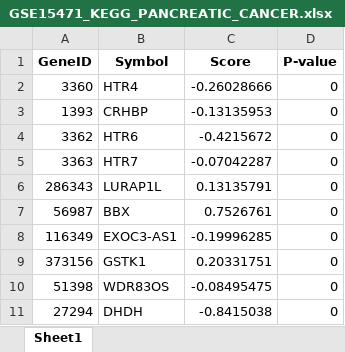
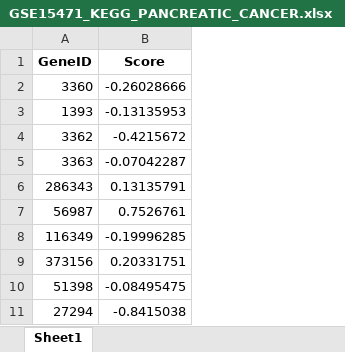
Before and after one commit to Yapibe/PEANUT, an Excel workbook: pipeline/Inputs/experiments_data/GSE/XLSX/GSE15471_KEGG_PANCREATIC_CANCER.xlsx, sheet Sheet1, drawn as a sheet; only a part is shown; values as stored, in another font and other column widths than the file's, no borders; the diff names each change by its address in the sheet, - before the commit and + after, or states it on an @@ line.

```diff
--- a/pipeline/Inputs/experiments_data/GSE/XLSX/GSE15471_KEGG_PANCREATIC_CANCER.xlsx (sheet Sheet1)
+++ b/pipeline/Inputs/experiments_data/GSE/XLSX/GSE15471_KEGG_PANCREATIC_CANCER.xlsx (sheet Sheet1)
-column B (Symbol), rows 2-11: HTR4 | CRHBP | HTR6 | HTR7 | LURAP1L | BBX | EXOC3-AS1 | GSTK1 | WDR83OS | DHDH
-column D (P-value), rows 2-11: all 0
```
Also changed, not shown: 5 other files.
